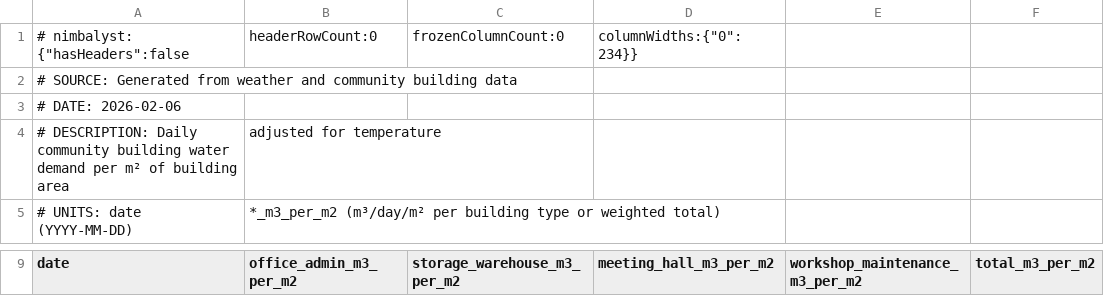
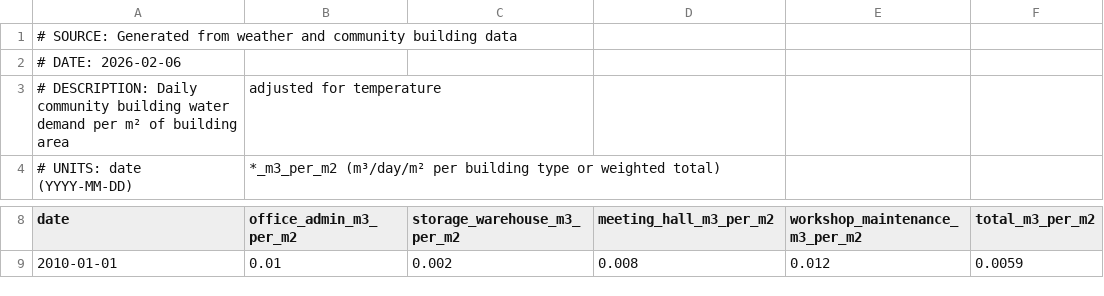
Before and after one commit to dpbirge/community-agri-pv, a CSV file: data/precomputed/community_buildings/community_buildings_water_m3_per_day-toy.csv, drawn as a sheet; only a part is shown, gaps mark what is left out; the shorter side is filled out with more unchanged rows; the diff names each change by its address in the sheet, - before the commit and + after, or states it on an @@ line.

```diff
--- a/data/precomputed/community_buildings/community_buildings_water_m3_per_day-toy.csv
+++ b/data/precomputed/community_buildings/community_buildings_water_m3_per_day-toy.csv
-row 1: # nimbalyst: {"hasHeaders":false | headerRowCount:0 | frozenColumnCount:0 | columnWidths:{"0":234}}
```
Also changed, not shown: data/parameters/economic/financing_profiles-toy.csv, data/precomputed/community_buildings/community_buildings_energy_kwh_per_day-toy.csv, 54 other files.
